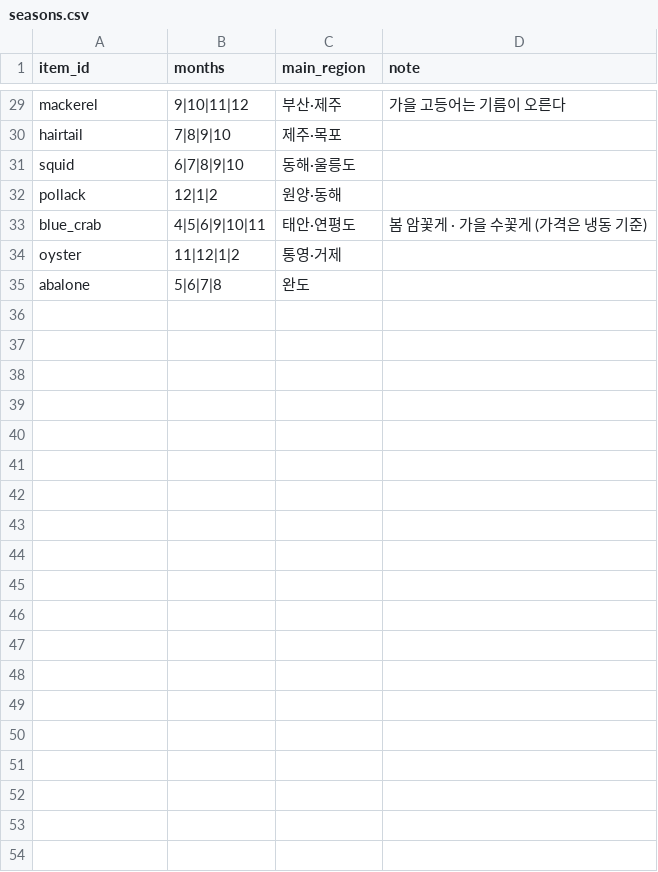
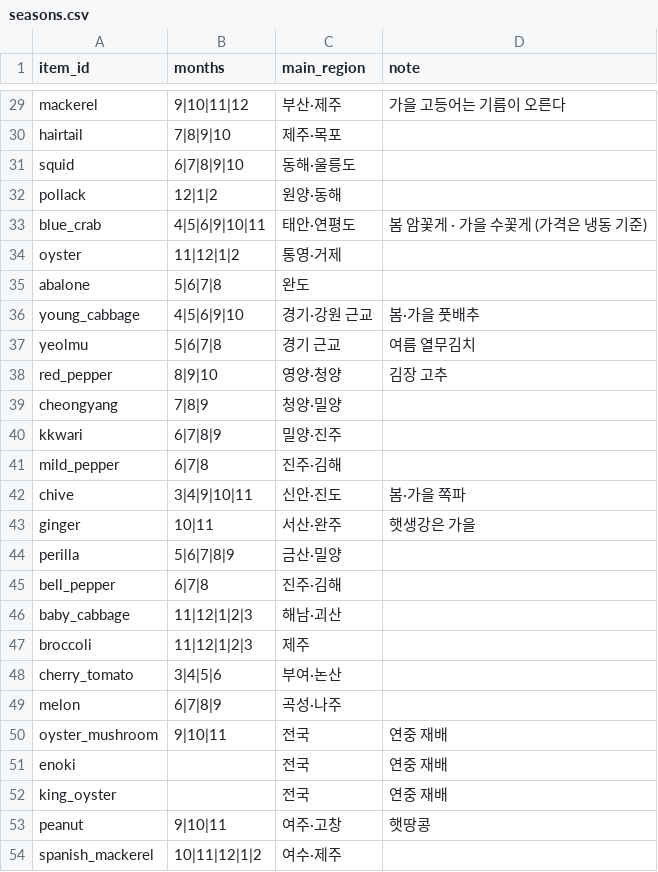
Before and after one commit to leejimin330/seasonal-market, a CSV file: data/seasons.csv, drawn as a sheet; only a part is shown, gaps mark what is left out; the diff covers the shown part only; the diff names each change by its address in the sheet, - before the commit and + after, or states it on an @@ line.

```diff
--- a/data/seasons.csv
+++ b/data/seasons.csv
+row 36: young_cabbage | 4|5|6|9|10 | 경기·강원 근교 | 봄·가을 풋배추
+row 37: yeolmu | 5|6|7|8 | 경기 근교 | 여름 열무김치
+row 38: red_pepper | 8|9|10 | 영양·청양 | 김장 고추
+row 39: cheongyang | 7|8|9 | 청양·밀양
+row 40: kkwari | 6|7|8|9 | 밀양·진주
+row 41: mild_pepper | 6|7|8 | 진주·김해
+row 42: chive | 3|4|9|10|11 | 신안·진도 | 봄·가을 쪽파
+row 43: ginger | 10|11 | 서산·완주 | 햇생강은 가을
+row 44: perilla | 5|6|7|8|9 | 금산·밀양
+row 45: bell_pepper | 6|7|8 | 진주·김해
+row 46: baby_cabbage | 11|12|1|2|3 | 해남·괴산
+row 47: broccoli | 11|12|1|2|3 | 제주
+row 48: cherry_tomato | 3|4|5|6 | 부여·논산
+row 49: melon | 6|7|8|9 | 곡성·나주
+row 50: oyster_mushroom | 9|10|11 | 전국 | 연중 재배
+row 51: enoki |  | 전국 | 연중 재배
+row 52: king_oyster |  | 전국 | 연중 재배
+row 53: peanut | 9|10|11 | 여주·고창 | 햇땅콩
+row 54: spanish_mackerel | 10|11|12|1|2 | 여수·제주
```
Also changed, not shown: 11 added rows elsewhere in this file, data/items.csv, 11 other files.
